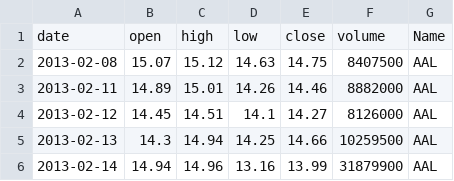
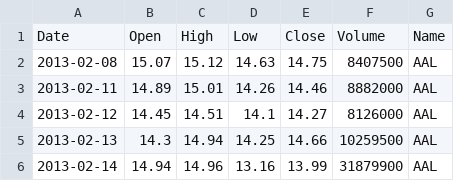
Before and after one commit to tomiosvath/StockPrice, a CSV file: stock.csv, drawn as a sheet; only a part is shown.

Commit message:
Update stock.csv

```diff
--- a/stock.csv
+++ b/stock.csv
@@ -1,2 +1,2 @@
-date,open,high,low,close,volume,Name
+Date,Open,High,Low,Close,Volume,Name
 2013-02-08,15.07,15.12,14.63,14.75,8407500,AAL
```
